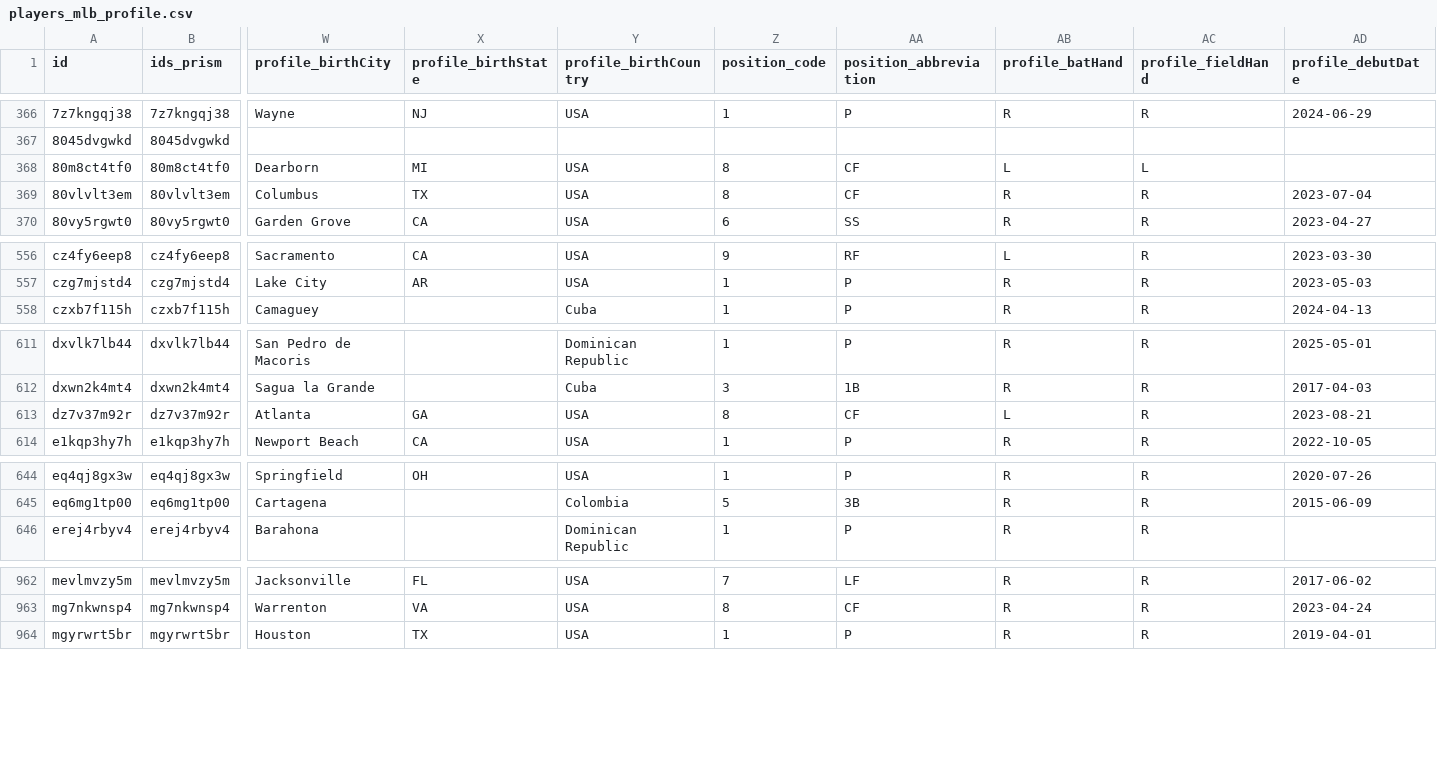
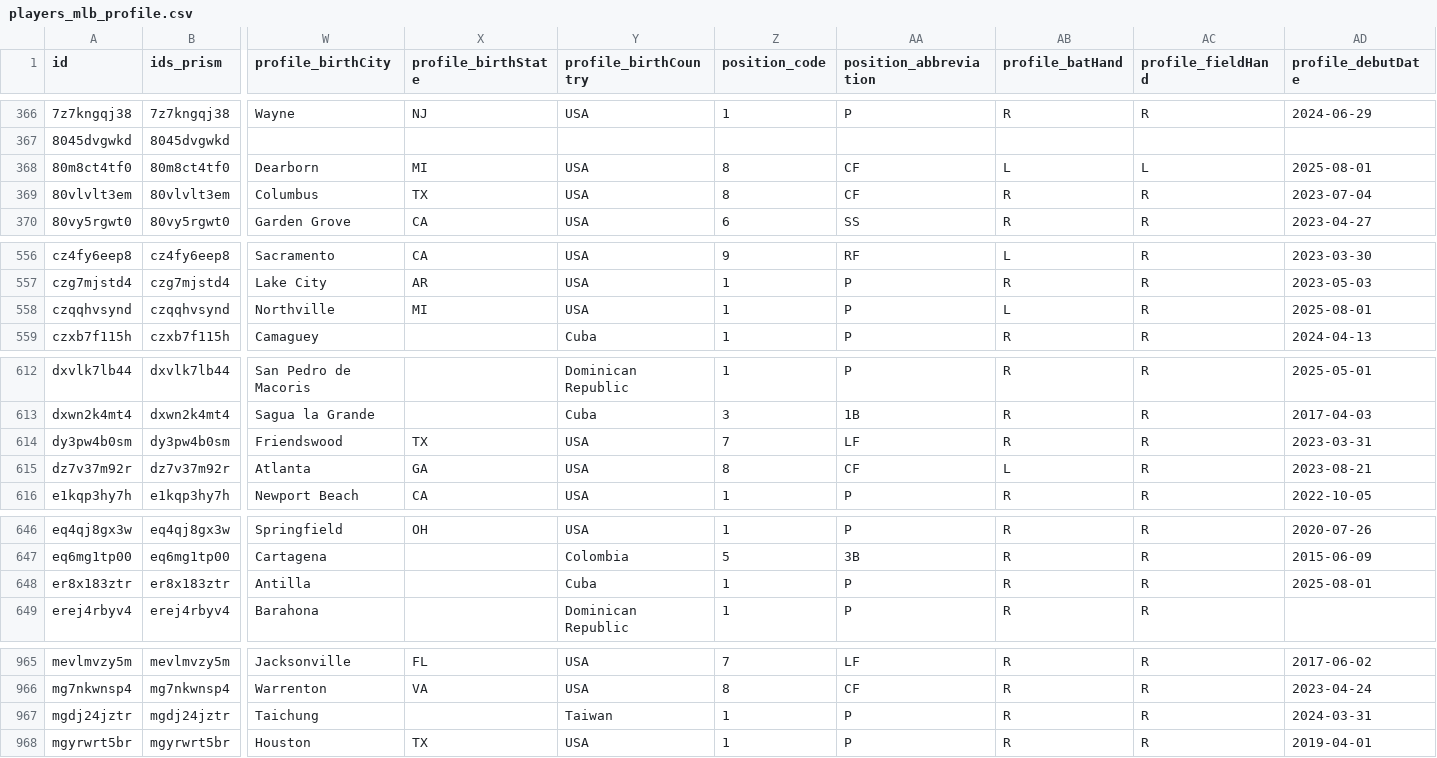
Before and after one commit to StatsVine/prism-registry, a CSV file: exports/mlb/players_mlb_profile/players_mlb_profile.csv, drawn as a sheet; only a part is shown, gaps mark what is left out; rows hold the shown columns only; the diff covers the shown part only; the diff names each change by its address in the sheet, - before the commit and + after, or states it on an @@ line.

```diff
--- a/exports/mlb/players_mlb_profile/players_mlb_profile.csv
+++ b/exports/mlb/players_mlb_profile/players_mlb_profile.csv
-AD368 (profile_debutDate): (empty)
+AD368 (profile_debutDate): 2025-08-01
+row 558: czqqhvsynd | czqqhvsynd | Northville | MI | USA | 1 | P | L | R | 2025-08-01
+row 614: dy3pw4b0sm | dy3pw4b0sm | Friendswood | TX | USA | 7 | LF | R | R | 2023-03-31
+row 648: er8x183ztr | er8x183ztr | Antilla |  | Cuba | 1 | P | R | R | 2025-08-01
+row 967: mgdj24jztr | mgdj24jztr | Taichung |  | Taiwan | 1 | P | R | R | 2024-03-31
```
Also changed, not shown: 1 edited cell elsewhere in this file, exports/mlb/player_ids/player_ids.csv, exports/mlb/players_mlb_roster/players_mlb_roster.csv, 45 other files.
